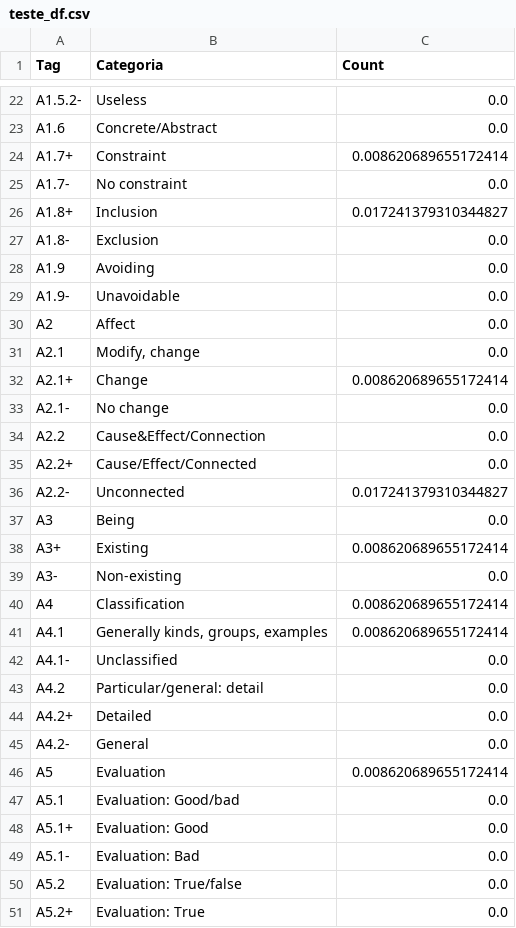
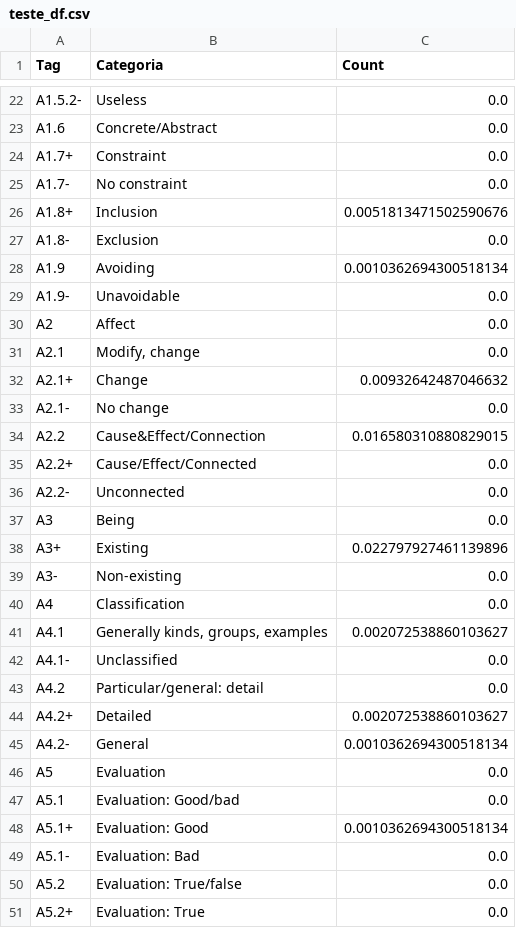
Before and after one commit to cecijunq/IC, a CSV file: teste_df.csv, drawn as a sheet; only a part is shown, gaps mark what is left out; the diff covers the shown part only.

```diff
--- a/teste_df.csv
+++ b/teste_df.csv
@@ -23,7 +23,7 @@ A1.5.2-; Useless;0.0
 A1.6; Concrete/Abstract ;0.0
-A1.7+; Constraint;0.008620689655172414
+A1.7+; Constraint;0.0
 A1.7-; No constraint;0.0
-A1.8+; Inclusion;0.017241379310344827
+A1.8+; Inclusion;0.0051813471502590676
 A1.8-; Exclusion;0.0
-A1.9; Avoiding;0.0
+A1.9; Avoiding;0.0010362694300518134
 A1.9-; Unavoidable;0.0
@@ -31,19 +31,19 @@ A2; Affect;0.0
 A2.1; Modify, change;0.0
-A2.1+; Change;0.008620689655172414
+A2.1+; Change;0.00932642487046632
 A2.1-; No change;0.0
-A2.2; Cause&Effect/Connection;0.0
+A2.2; Cause&Effect/Connection;0.016580310880829015
 A2.2+; Cause/Effect/Connected;0.0
-A2.2-; Unconnected;0.017241379310344827
+A2.2-; Unconnected;0.0
 A3; Being;0.0
-A3+; Existing;0.008620689655172414
+A3+; Existing;0.022797927461139896
 A3-; Non-existing;0.0
-A4; Classification;0.008620689655172414
-A4.1; Generally kinds, groups, examples;0.008620689655172414
+A4; Classification;0.0
+A4.1; Generally kinds, groups, examples;0.002072538860103627
 A4.1-; Unclassified;0.0
 A4.2; Particular/general: detail;0.0
-A4.2+; Detailed;0.0
-A4.2-; General ;0.0
-A5; Evaluation;0.008620689655172414
+A4.2+; Detailed;0.002072538860103627
+A4.2-; General ;0.0010362694300518134
+A5; Evaluation;0.0
 A5.1; Evaluation: Good/bad;0.0
-A5.1+; Evaluation: Good ;0.0
+A5.1+; Evaluation: Good ;0.0010362694300518134
 A5.1-; Evaluation: Bad;0.0
```
Also changed, not shown: 174 edited cells elsewhere in this file, data/oscar_full_plot.csv, 3 other files.
